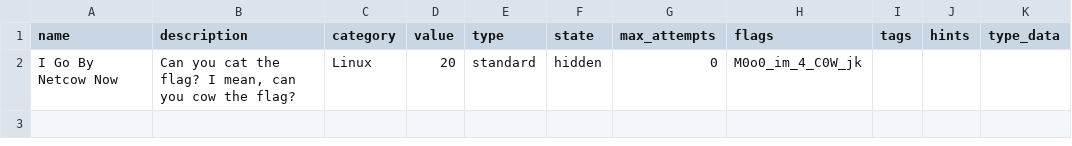
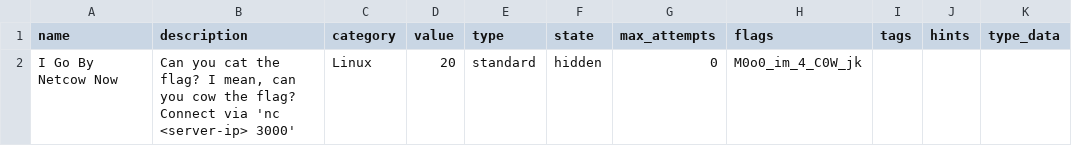
Before and after one commit to seed-labs/seed-labs, a CSV file: ctf/category-software/I_Go_By_Netcow_Now/challenge-I_Go_By_Netcow_Now.csv, drawn as a sheet.

Commit message:
Updated netcow challenge Dockerization.

```diff
--- a/ctf/category-software/I_Go_By_Netcow_Now/challenge-I_Go_By_Netcow_Now.csv
+++ b/ctf/category-software/I_Go_By_Netcow_Now/challenge-I_Go_By_Netcow_Now.csv
@@ -1,2 +1,2 @@
 name,description,category,value,type,state,max_attempts,flags,tags,hints,type_data
-"I Go By Netcow Now","Can you cat the flag? I mean, can you cow the flag?","Linux",20,standard,hidden,0,"M0o0_im_4_C0W_jk",,,
+"I Go By Netcow Now","Can you cat the flag? I mean, can you cow the flag? Connect via 'nc <server-ip> 3000'","Linux",20,standard,hidden,0,"M0o0_im_4_C0W_jk",,,
```
Also changed, not shown: 9 other files.
